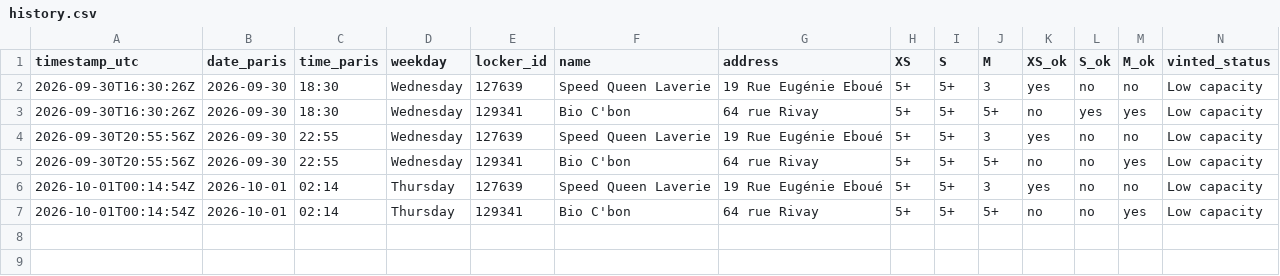
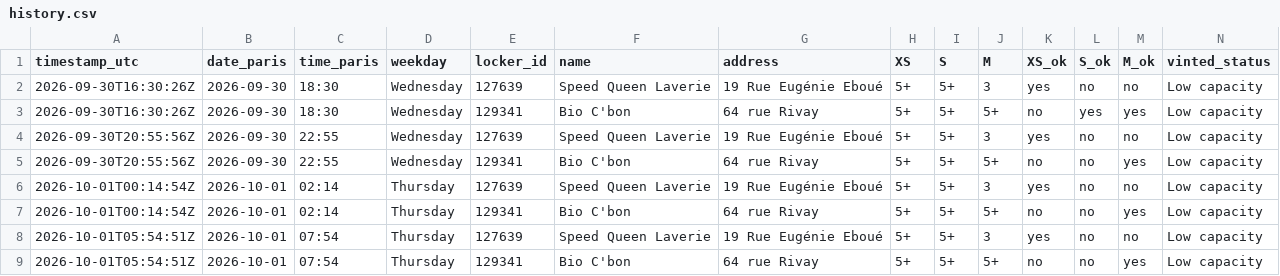
Before and after one commit to jodsav1994-netizen/vinted-go-tracker, a CSV file: data/history.csv, drawn as a sheet; the diff names each change by its address in the sheet, - before the commit and + after, or states it on an @@ line.

Commit message:
Locker snapshot 2026-10-01T05:54Z

```diff
--- a/data/history.csv
+++ b/data/history.csv
+row 8: 2026-10-01T05:54:51Z | 2026-10-01 | 07:54 | Thursday | 127639 | Speed Queen Laverie | 19 Rue Eugénie Eboué | 5+ | 5+ | 3 | yes | no | no | Low capacity
+row 9: 2026-10-01T05:54:51Z | 2026-10-01 | 07:54 | Thursday | 129341 | Bio C'bon | 64 rue Rivay | 5+ | 5+ | 5+ | no | no | yes | Low capacity
```
